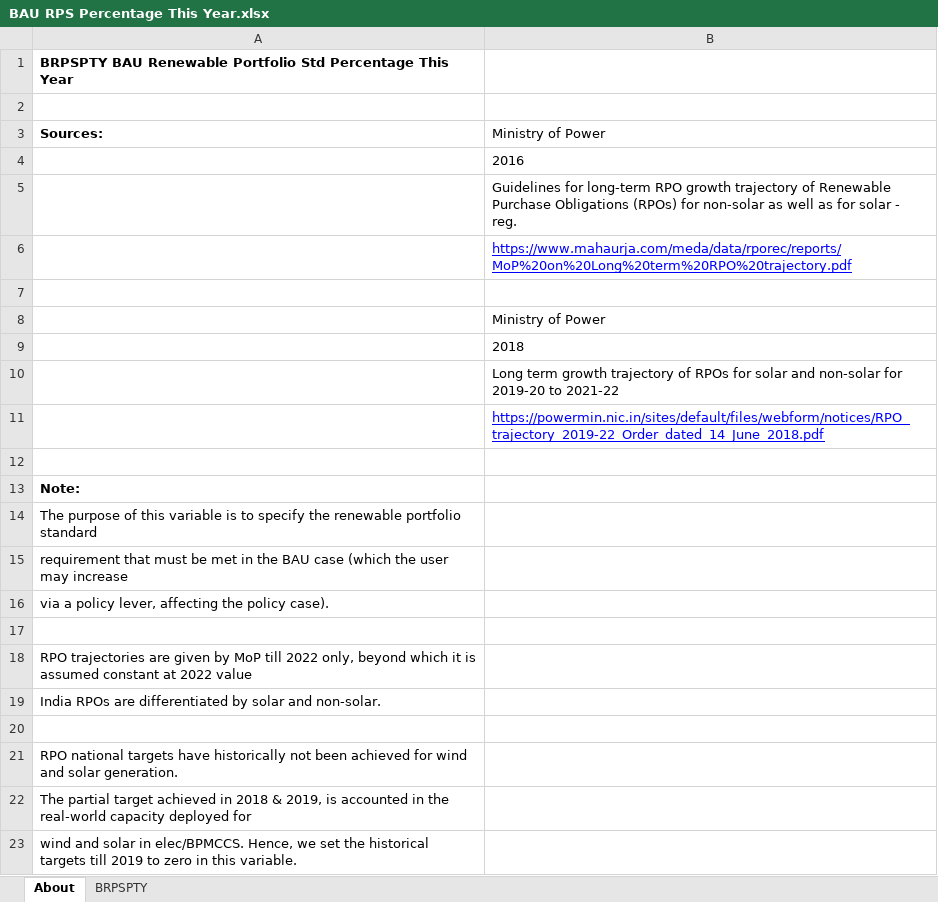
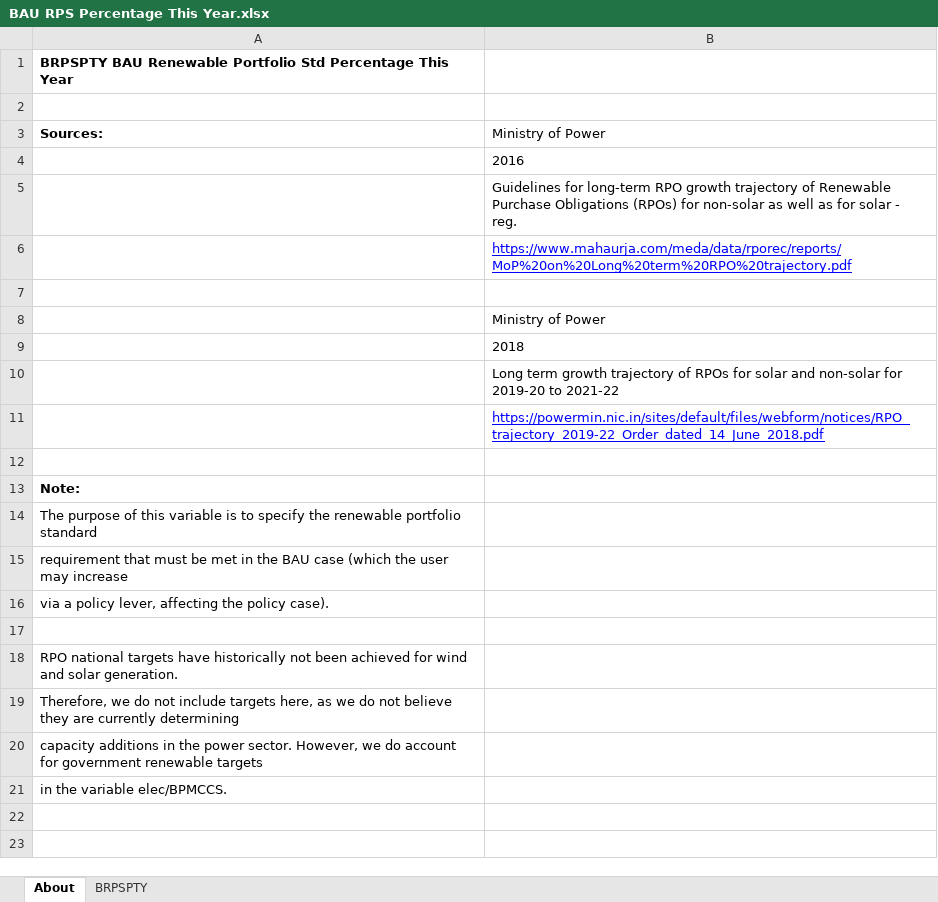
Before and after one commit to EnergyInnovation/eps-india, an Excel workbook: InputData/elec/BRPSPTY/BAU RPS Percentage This Year.xlsx, sheet About, drawn as a sheet; values as stored, in another font and other column widths than the file's, no borders; charts and pictures not drawn; removed rows and columns are numbered as before the commit, all else as after; the diff names each change by its address in the sheet, - before the commit and + after, or states it on an @@ line.

```diff
--- a/InputData/elec/BRPSPTY/BAU RPS Percentage This Year.xlsx (sheet About)
+++ b/InputData/elec/BRPSPTY/BAU RPS Percentage This Year.xlsx (sheet About)
-row 18: RPO trajectories are given by MoP till 2022 only, beyond which it is assumed constant at 2022 value
-row 19: India RPOs are differentiated by solar and non-solar.
-row 20: (empty)
-A19: The partial target achieved in 2018 & 2019, is accounted in the real-world capacity deployed for
+A19: Therefore, we do not include targets here, as we do not believe they are currently determining
-A20: wind and solar in elec/BPMCCS. Hence, we set the historical targets till 2019 to zero in this variable.
+A20: capacity additions in the power sector. However, we do account for government renewable targets
+row 21: in the variable elec/BPMCCS.
```
Also changed, not shown: sheet BRPSPTY, WebAppData.xlsx, 1 other file.
